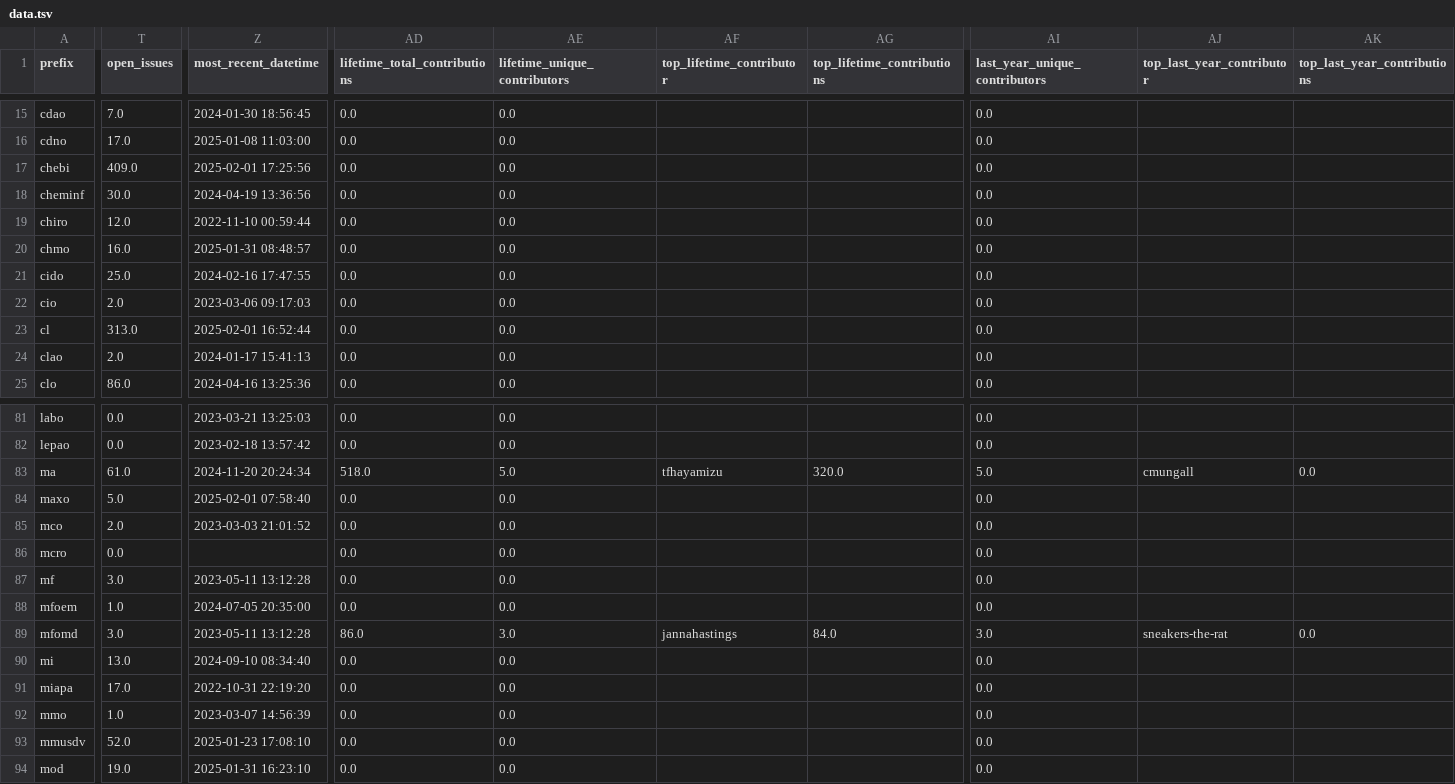
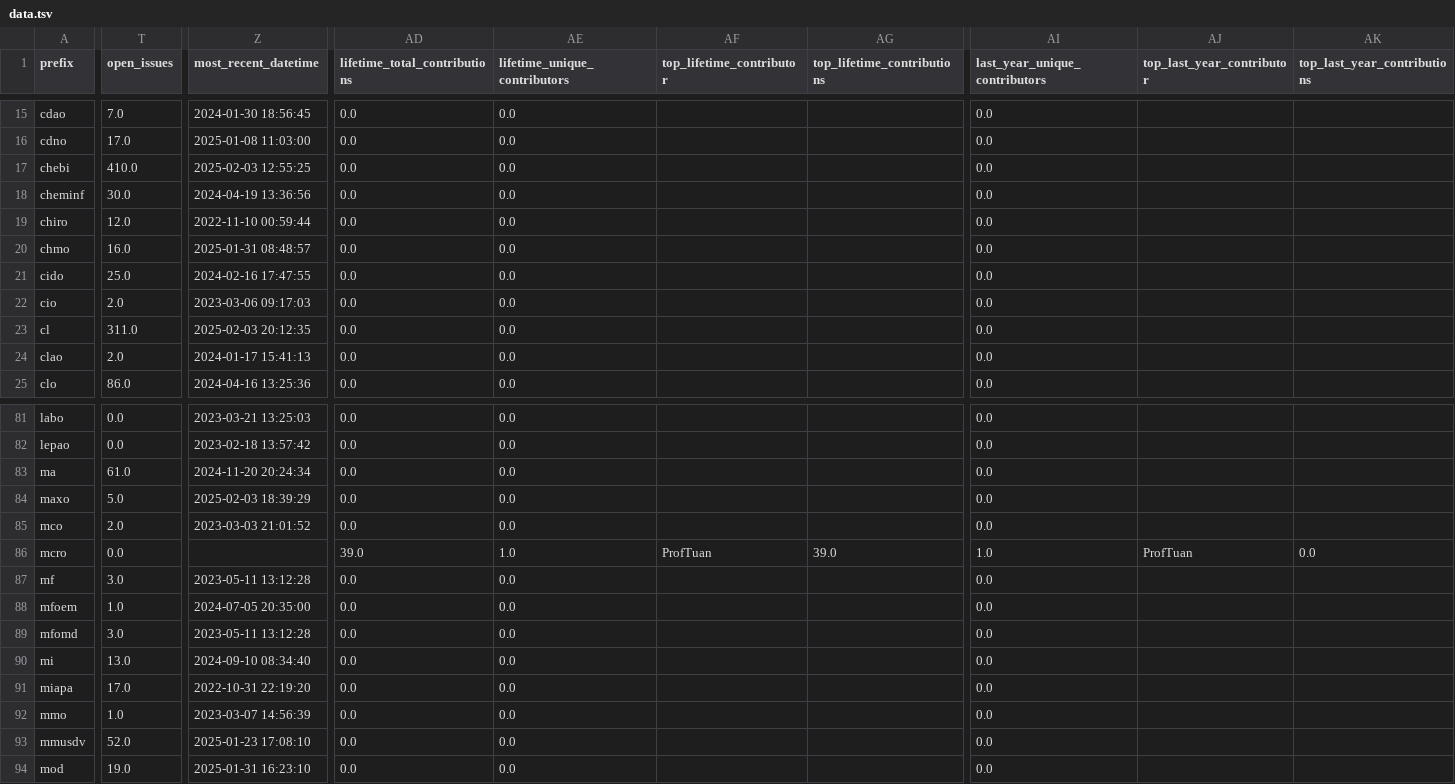
Before and after one commit to cthoyt/obo-community-health, a TSV file: data/data.tsv, drawn as a sheet; only a part is shown, gaps mark what is left out; the diff covers the shown part only; the diff names each change by its address in the sheet, - before the commit and + after, or states it on an @@ line.

```diff
--- a/data/data.tsv
+++ b/data/data.tsv
-T17 (open_issues): 409.0
+T17 (open_issues): 410.0
-Z17 (most_recent_datetime): 2025-02-01 17:25:56
+Z17 (most_recent_datetime): 2025-02-03 12:55:25
-T23 (open_issues): 313.0
+T23 (open_issues): 311.0
-Z23 (most_recent_datetime): 2025-02-01 16:52:44
+Z23 (most_recent_datetime): 2025-02-03 20:12:35
-AD83 (lifetime_total_contributions): 518.0
+AD83 (lifetime_total_contributions): 0.0
-AE83 (lifetime_unique_contributors): 5.0
+AE83 (lifetime_unique_contributors): 0.0
-AF83 (top_lifetime_contributor): tfhayamizu
+AF83 (top_lifetime_contributor): (empty)
-AG83 (top_lifetime_contributions): 320.0
+AG83 (top_lifetime_contributions): (empty)
-AI83 (last_year_unique_contributors): 5.0
+AI83 (last_year_unique_contributors): 0.0
-AJ83 (top_last_year_contributor): cmungall
+AJ83 (top_last_year_contributor): (empty)
-AK83 (top_last_year_contributions): 0.0
+AK83 (top_last_year_contributions): (empty)
-Z84 (most_recent_datetime): 2025-02-01 07:58:40
+Z84 (most_recent_datetime): 2025-02-03 18:39:29
-AD86 (lifetime_total_contributions): 0.0
+AD86 (lifetime_total_contributions): 39.0
-AE86 (lifetime_unique_contributors): 0.0
+AE86 (lifetime_unique_contributors): 1.0
-AF86 (top_lifetime_contributor): (empty)
+AF86 (top_lifetime_contributor): ProfTuan
-AG86 (top_lifetime_contributions): (empty)
+AG86 (top_lifetime_contributions): 39.0
-AI86 (last_year_unique_contributors): 0.0
+AI86 (last_year_unique_contributors): 1.0
-AJ86 (top_last_year_contributor): (empty)
+AJ86 (top_last_year_contributor): ProfTuan
-AK86 (top_last_year_contributions): (empty)
+AK86 (top_last_year_contributions): 0.0
-AD89 (lifetime_total_contributions): 86.0
+AD89 (lifetime_total_contributions): 0.0
-AE89 (lifetime_unique_contributors): 3.0
+AE89 (lifetime_unique_contributors): 0.0
-AF89 (top_lifetime_contributor): jannahastings
+AF89 (top_lifetime_contributor): (empty)
-AG89 (top_lifetime_contributions): 84.0
+AG89 (top_lifetime_contributions): (empty)
-AI89 (last_year_unique_contributors): 3.0
+AI89 (last_year_unique_contributors): 0.0
-AJ89 (top_last_year_contributor): sneakers-the-rat
+AJ89 (top_last_year_contributor): (empty)
-AK89 (top_last_year_contributions): 0.0
+AK89 (top_last_year_contributions): (empty)
```
Also changed, not shown: 69 edited cells elsewhere in this file, 6 other files.
